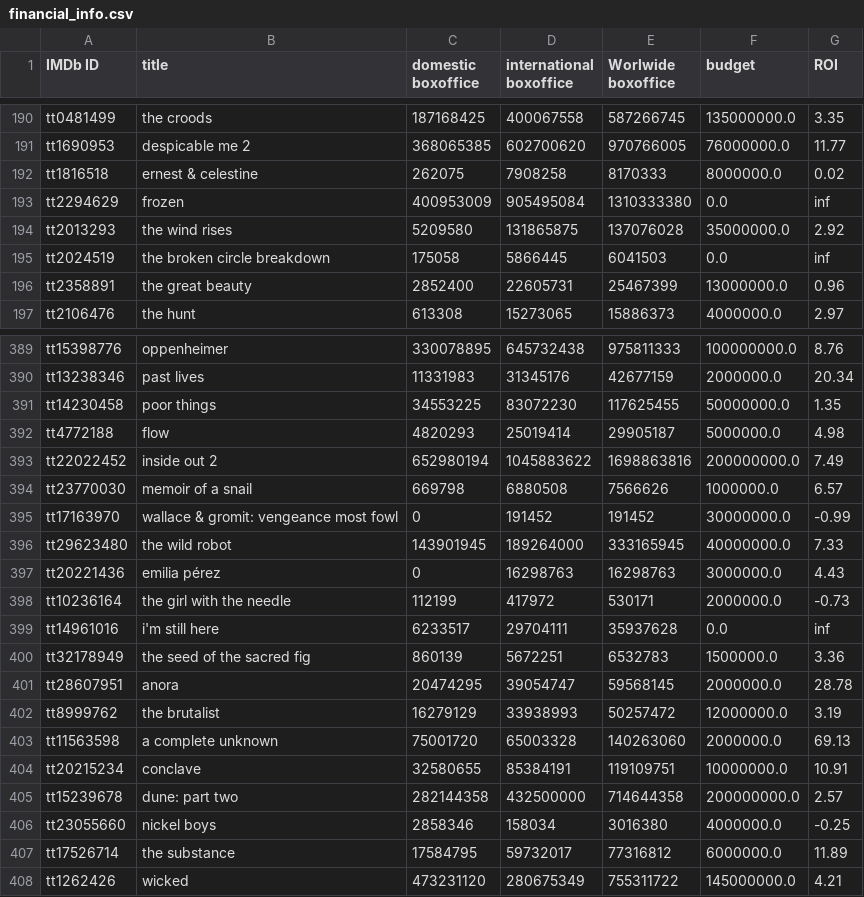
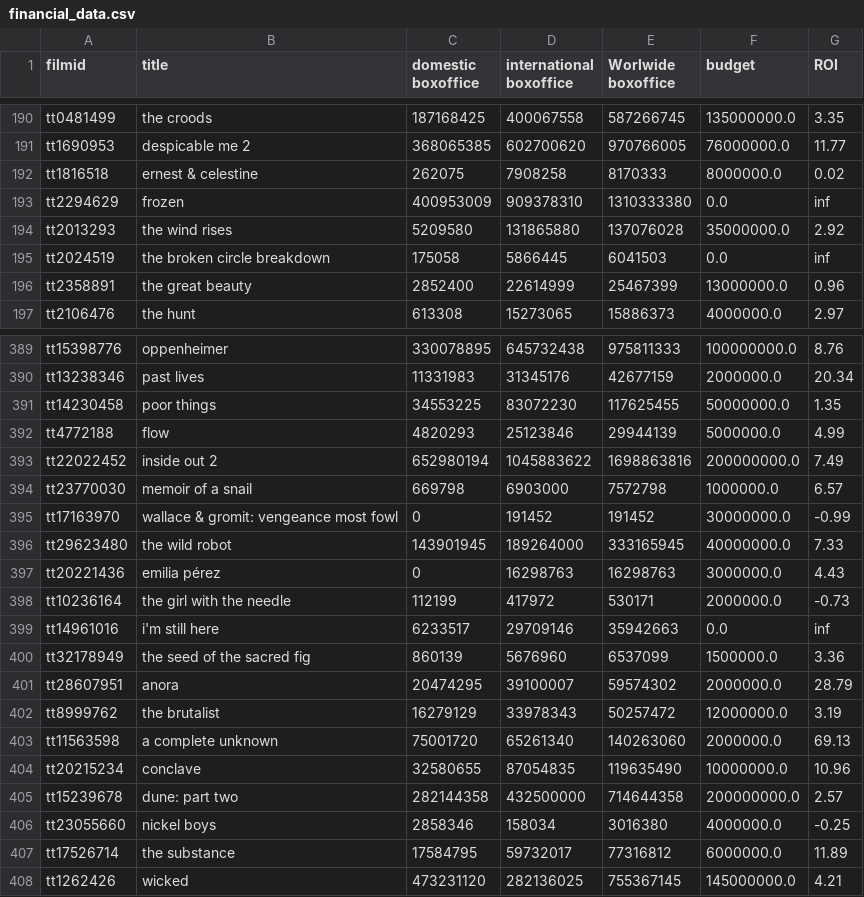
Before and after one commit to FranBretones/Proyecto-Oscars, a CSV file: csv/financial_data.csv (was financial_info.csv), drawn as a sheet; only a part is shown, gaps mark what is left out; the diff covers the shown part only.

```diff
--- a/financial_info.csv
+++ b/csv/financial_data.csv
@@ -1 +1 @@
-IMDb ID,title,domestic boxoffice,international boxoffice,Worlwide boxoffice,budget,ROI
+filmid,title,domestic boxoffice,international boxoffice,Worlwide boxoffice,budget,ROI
@@ -192,6 +192,6 @@ tt1690953,despicable me 2,368065385,602700620,970766005,76000000.0,11.77
 tt1816518,ernest & celestine,262075,7908258,8170333,8000000.0,0.02
-tt2294629,frozen,400953009,905495084,1310333380,0.0,inf
-tt2013293,the wind rises,5209580,131865875,137076028,35000000.0,2.92
+tt2294629,frozen,400953009,909378310,1310333380,0.0,inf
+tt2013293,the wind rises,5209580,131865880,137076028,35000000.0,2.92
 tt2024519,the broken circle breakdown,175058,5866445,6041503,0.0,inf
-tt2358891,the great beauty,2852400,22605731,25467399,13000000.0,0.96
+tt2358891,the great beauty,2852400,22614999,25467399,13000000.0,0.96
 tt2106476,the hunt,613308,15273065,15886373,4000000.0,2.97
@@ -391,5 +391,5 @@ tt13238346,past lives,11331983,31345176,42677159,2000000.0,20.34
 tt14230458,poor things,34553225,83072230,117625455,50000000.0,1.35
-tt4772188,flow,4820293,25019414,29905187,5000000.0,4.98
+tt4772188,flow,4820293,25123846,29944139,5000000.0,4.99
 tt22022452,inside out 2,652980194,1045883622,1698863816,200000000.0,7.49
-tt23770030,memoir of a snail,669798,6880508,7566626,1000000.0,6.57
+tt23770030,memoir of a snail,669798,6903000,7572798,1000000.0,6.57
 tt17163970,wallace & gromit: vengeance most fowl,0,191452,191452,30000000.0,-0.99
@@ -398,8 +398,8 @@ tt20221436,emilia pérez,0,16298763,16298763,3000000.0,4.43
 tt10236164,the girl with the needle,112199,417972,530171,2000000.0,-0.73
-tt14961016,i'm still here,6233517,29704111,35937628,0.0,inf
-tt32178949,the seed of the sacred fig,860139,5672251,6532783,1500000.0,3.36
-tt28607951,anora,20474295,39054747,59568145,2000000.0,28.78
-tt8999762,the brutalist,16279129,33938993,50257472,12000000.0,3.19
-tt11563598,a complete unknown,75001720,65003328,140263060,2000000.0,69.13
-tt20215234,conclave,32580655,85384191,119109751,10000000.0,10.91
+tt14961016,i'm still here,6233517,29709146,35942663,0.0,inf
+tt32178949,the seed of the sacred fig,860139,5676960,6537099,1500000.0,3.36
+tt28607951,anora,20474295,39100007,59574302,2000000.0,28.79
+tt8999762,the brutalist,16279129,33978343,50257472,12000000.0,3.19
+tt11563598,a complete unknown,75001720,65261340,140263060,2000000.0,69.13
+tt20215234,conclave,32580655,87054835,119635490,10000000.0,10.96
 tt15239678,dune: part two,282144358,432500000,714644358,200000000.0,2.57
@@ -407,2 +407,2 @@ tt23055660,nickel boys,2858346,158034,3016380,4000000.0,-0.25
 tt17526714,the substance,17584795,59732017,77316812,6000000.0,11.89
-tt1262426,wicked,473231120,280675349,755311722,145000000.0,4.21
+tt1262426,wicked,473231120,282136025,755367145,145000000.0,4.21
```
Also changed, not shown: 5 edited cells elsewhere in this file, csv/boxoffice_data.csv, csv/raw/imdb_data.csv, 16 other files.
